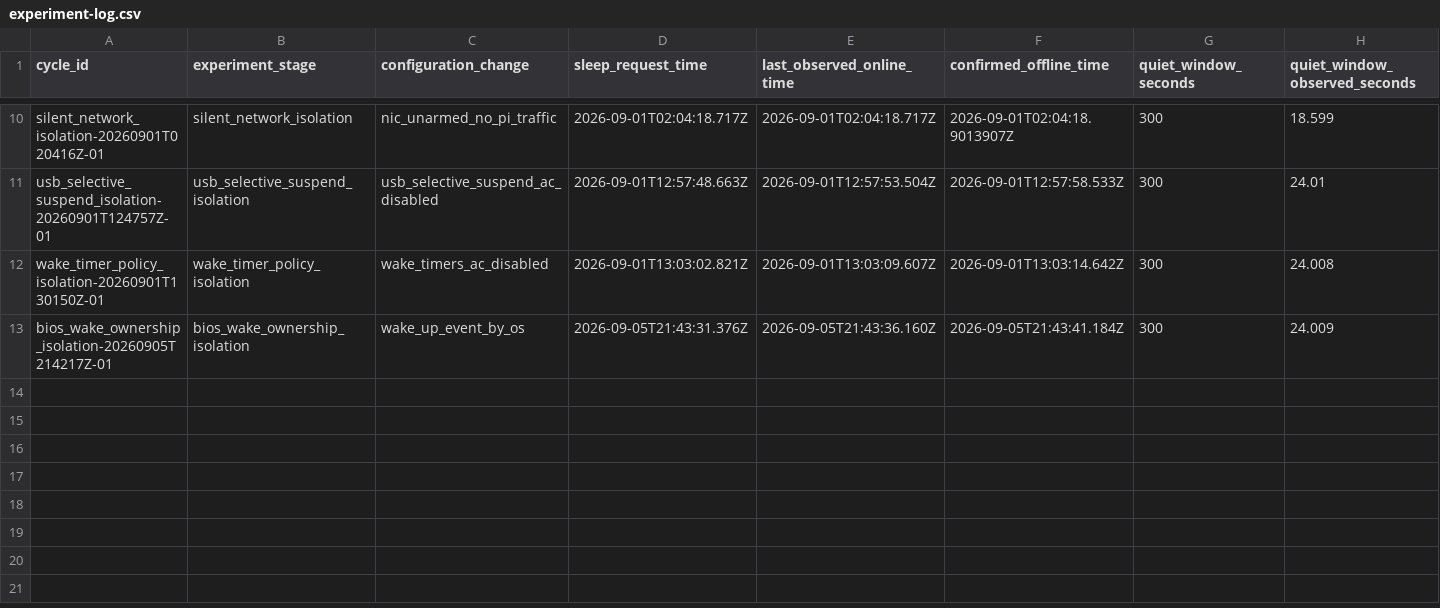
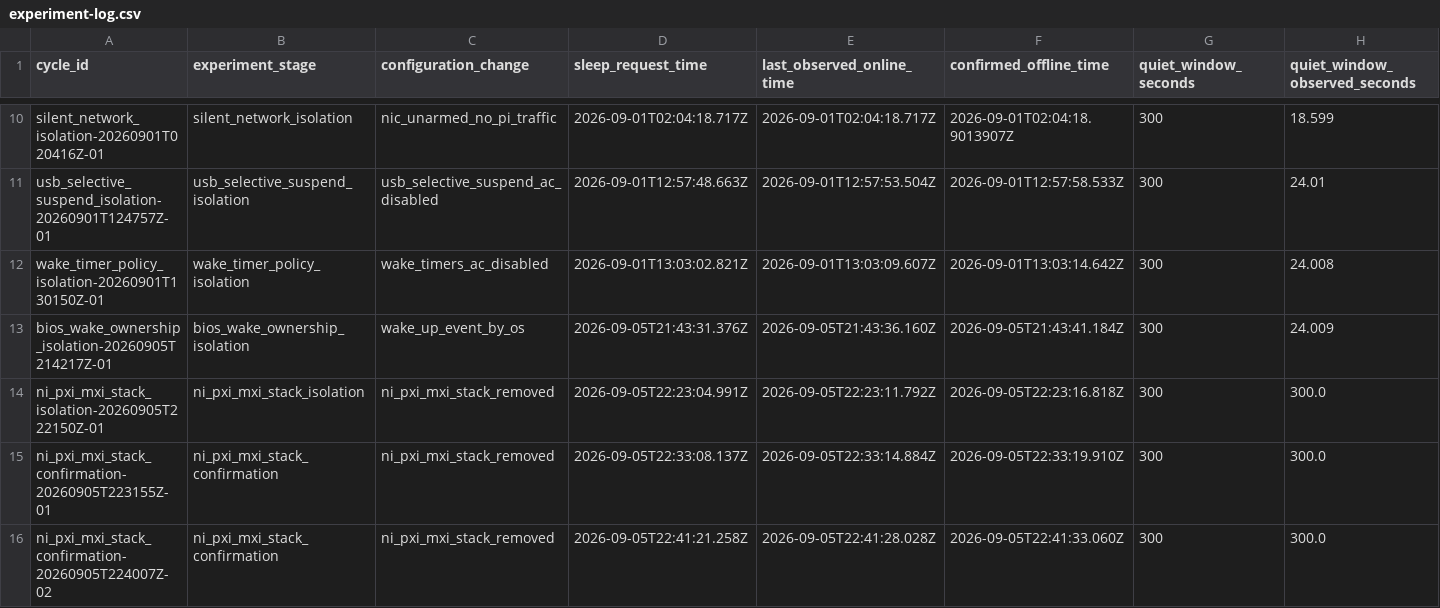
Before and after one commit to DanielM718/ESP32-home-sensor-hub, a CSV file: butters/diagnostics/windows_sleep_stability/evidence/experiment-log.csv, drawn as a sheet; only a part is shown, gaps mark what is left out; rows hold the shown columns only; the diff names each change by its address in the sheet, - before the commit and + after, or states it on an @@ line.

Commit message:
diagnostics: isolate NI PXI wake behavior

```diff
--- a/butters/diagnostics/windows_sleep_stability/evidence/experiment-log.csv
+++ b/butters/diagnostics/windows_sleep_stability/evidence/experiment-log.csv
+row 14: ni_pxi_mxi_stack_isolation-20260905T222150Z-01 | ni_pxi_mxi_stack_isolation | ni_pxi_mxi_stack_removed | 2026-09-05T22:23:04.991Z | 2026-09-05T22:23:11.792Z | 2026-09-05T22:23:16.818Z | 300 | 300.0
+row 15: ni_pxi_mxi_stack_confirmation-20260905T223155Z-01 | ni_pxi_mxi_stack_confirmation | ni_pxi_mxi_stack_removed | 2026-09-05T22:33:08.137Z | 2026-09-05T22:33:14.884Z | 2026-09-05T22:33:19.910Z | 300 | 300.0
+row 16: ni_pxi_mxi_stack_confirmation-20260905T224007Z-02 | ni_pxi_mxi_stack_confirmation | ni_pxi_mxi_stack_removed | 2026-09-05T22:41:21.258Z | 2026-09-05T22:41:28.028Z | 2026-09-05T22:41:33.060Z | 300 | 300.0
```
Also changed, not shown: 10 other files.
